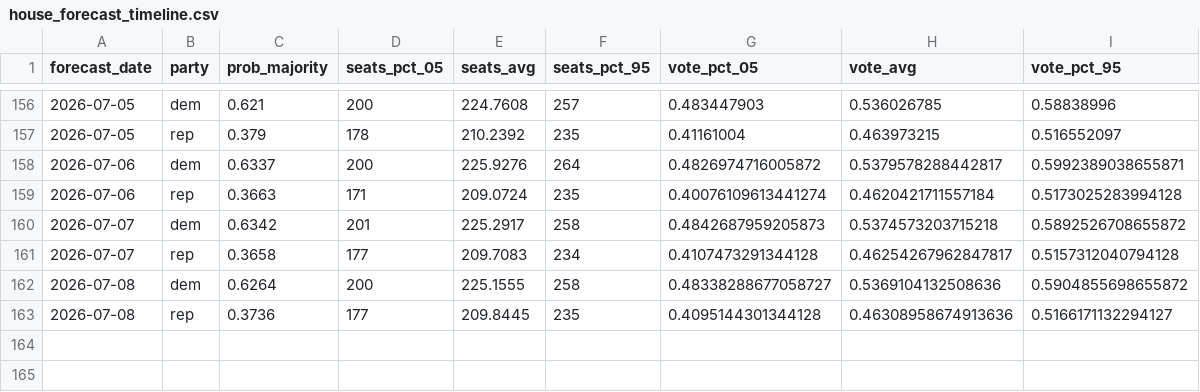
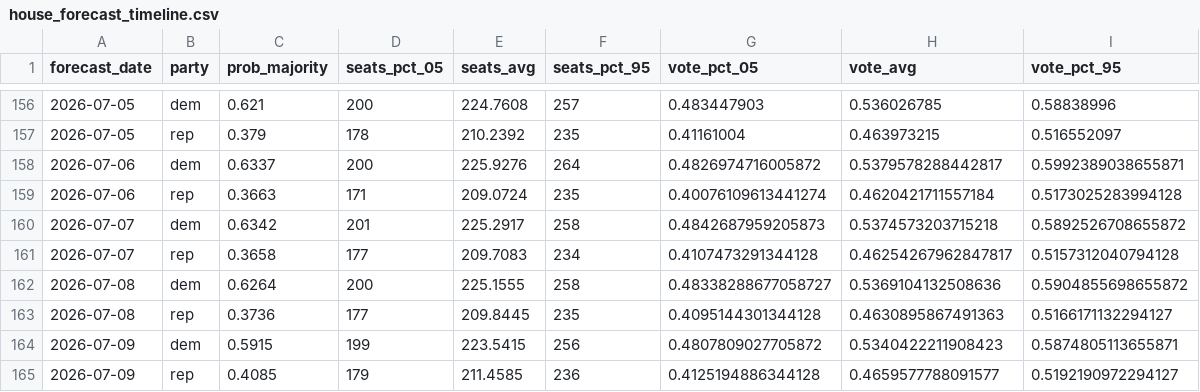
Before and after one commit to thisismactan/US-2026, a CSV file: output/house_forecast_timeline.csv, drawn as a sheet; only a part is shown, gaps mark what is left out.

```diff
--- a/output/house_forecast_timeline.csv
+++ b/output/house_forecast_timeline.csv
@@ -162,2 +162,4 @@ forecast_date,party,prob_majority,seats_pct_05,seats_avg,seats_pct_95,vote_pct_0
 2026-07-08,dem,0.6264,200,225.1555,258,0.48338288677058727,0.5369104132508636,0.5904855698655872
-2026-07-08,rep,0.3736,177,209.8445,235,0.4095144301344128,0.46308958674913636,0.5166171132294127
+2026-07-08,rep,0.3736,177,209.8445,235,0.4095144301344128,0.4630895867491363,0.5166171132294127
+2026-07-09,dem,0.5915,199,223.5415,256,0.4807809027705872,0.5340422211908423,0.5874805113655871
+2026-07-09,rep,0.4085,179,211.4585,236,0.4125194886344128,0.4659577788091577,0.5192190972294127
```
Also changed, not shown: output/generic_ballot_margin_averages_2026_smoothed.csv, output/house_district_impact.csv, 11 other files.
